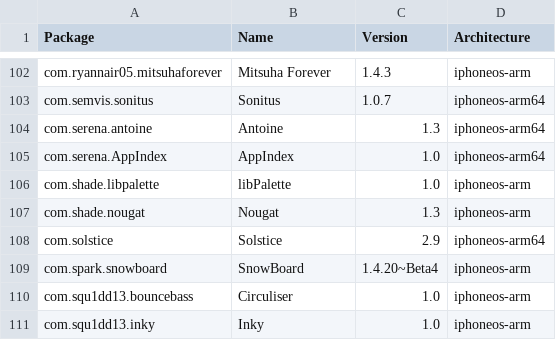
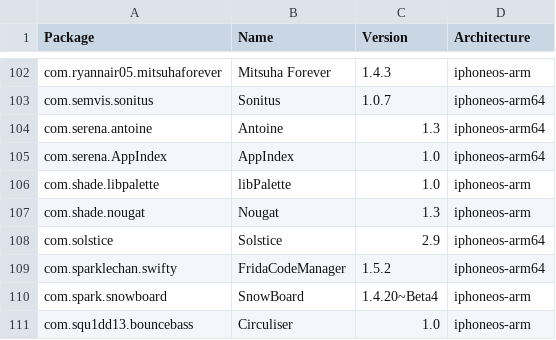
Before and after one commit to invalidunit/crc_bark, a CSV file: Library/Caches/com.nan.crc/8d63e11081a7e79052547f9c0b11e33983d22216470738b97c0eb4cbb9b3cd91.csv, drawn as a sheet; only a part is shown, gaps mark what is left out; the shorter side is filled out with more unchanged rows; the diff names each change by its address in the sheet, - before the commit and + after, or states it on an @@ line.

```diff
--- a/Library/Caches/com.nan.crc/8d63e11081a7e79052547f9c0b11e33983d22216470738b97c0eb4cbb9b3cd91.csv
+++ b/Library/Caches/com.nan.crc/8d63e11081a7e79052547f9c0b11e33983d22216470738b97c0eb4cbb9b3cd91.csv
+row 109: com.sparklechan.swifty | FridaCodeManager | 1.5.2 | iphoneos-arm64
```
